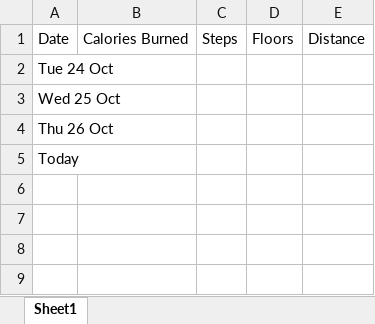
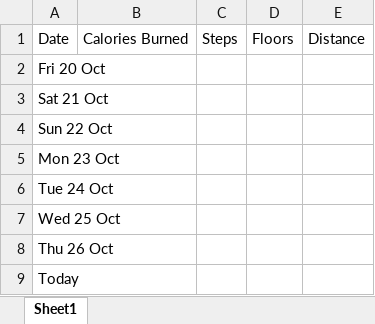
Before and after one commit to TomaszWoloszyn983/fitbit-data-xtractor, an Excel workbook: Data/Activities Data.xlsx, sheet Sheet1, drawn as a sheet; values as stored, in another font and other column widths than the file's, no borders; the diff names each change by its address in the sheet, - before the commit and + after, or states it on an @@ line.

```diff
--- a/Data/Activities Data.xlsx (sheet Sheet1)
+++ b/Data/Activities Data.xlsx (sheet Sheet1)
+row 2: Fri 20 Oct
+row 3: Sat 21 Oct
+row 4: Sun 22 Oct
+row 5: Mon 23 Oct
```
Also changed, not shown: 5 other files.
